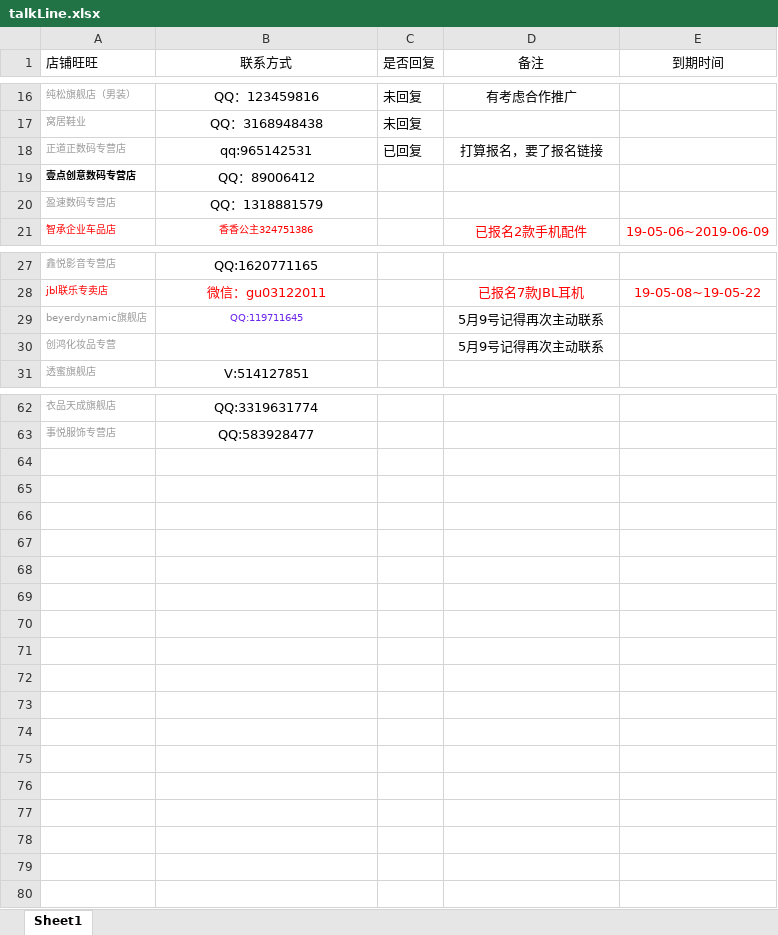
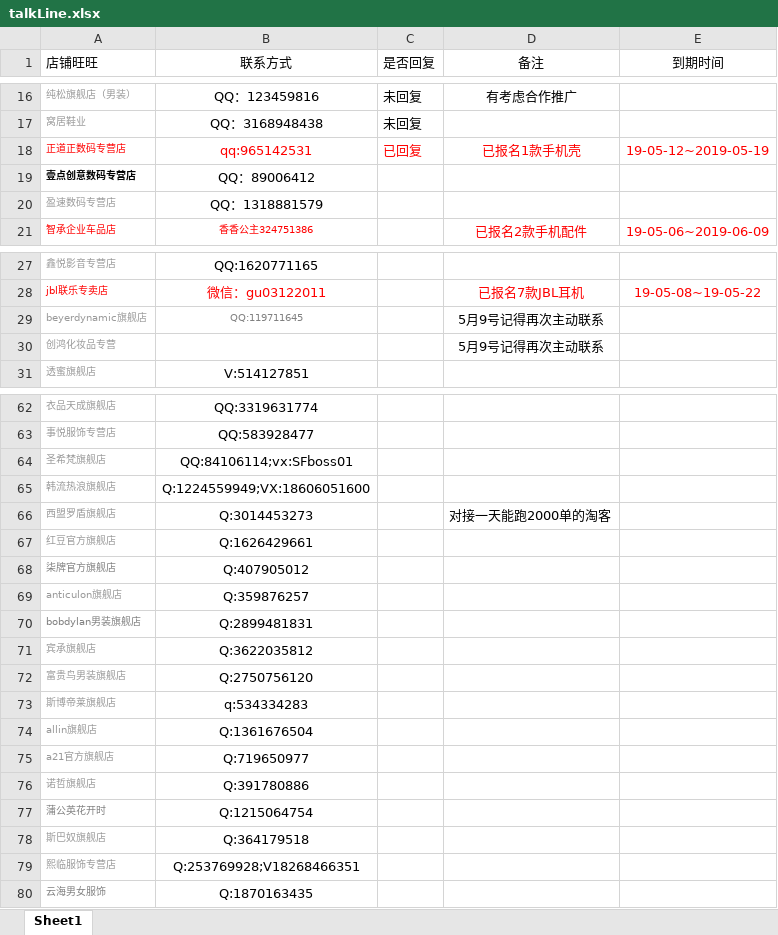
Before and after one commit to OriginalLucieN/T_KStation, an Excel workbook: talkLine.xlsx, sheet Sheet1, drawn as a sheet; only a part is shown, gaps mark what is left out; values as stored, in another font and other column widths than the file's, no borders; the diff names each change by its address in the sheet, - before the commit and + after, or states it on an @@ line.

```diff
--- a/talkLine.xlsx (sheet Sheet1)
+++ b/talkLine.xlsx (sheet Sheet1)
-A18 text colour: #999999
+A18 text colour: #FF0000
-B18:D18 text colour: black
+B18:D18 text colour: #FF0000
-D18 (备注): 打算报名，要了报名链接
+D18 (备注): 已报名1款手机壳
-E18 (到期时间): (empty)
+E18 (到期时间): 19-05-12~2019-05-19
-B29 text colour: #6C25EA
+B29 text colour: #808080
+row 64: 圣希梵旗舰店 | QQ:84106114;vx:SFboss01
+row 65: 韩流热浪旗舰店 | Q:1224559949;VX:18606051600
+row 66: 西盟罗盾旗舰店 | Q:3014453273 |  | 对接一天能跑2000单的淘客
+row 67: 红豆官方旗舰店 | Q:1626429661
+row 68: 柒牌官方旗舰店 | Q:407905012
+row 69: anticulon旗舰店 | Q:359876257
+row 70: bobdylan男装旗舰店 | Q:2899481831
+row 71: 宾承旗舰店 | Q:3622035812
+row 72: 富贵鸟男装旗舰店 | Q:2750756120
+row 73: 斯博帝莱旗舰店 | q:534334283
+row 74: allin旗舰店 | Q:1361676504
+row 75: a21官方旗舰店 | Q:719650977
+row 76: 诺哲旗舰店 | Q:391780886
+row 77: 蒲公英花开时 | Q:1215064754
+row 78: 斯巴奴旗舰店 | Q:364179518
+row 79: 熙临服饰专营店 | Q:253769928;V18268466351
+row 80: 云海男女服饰 | Q:1870163435
```
Also changed, not shown: 3 other files.
